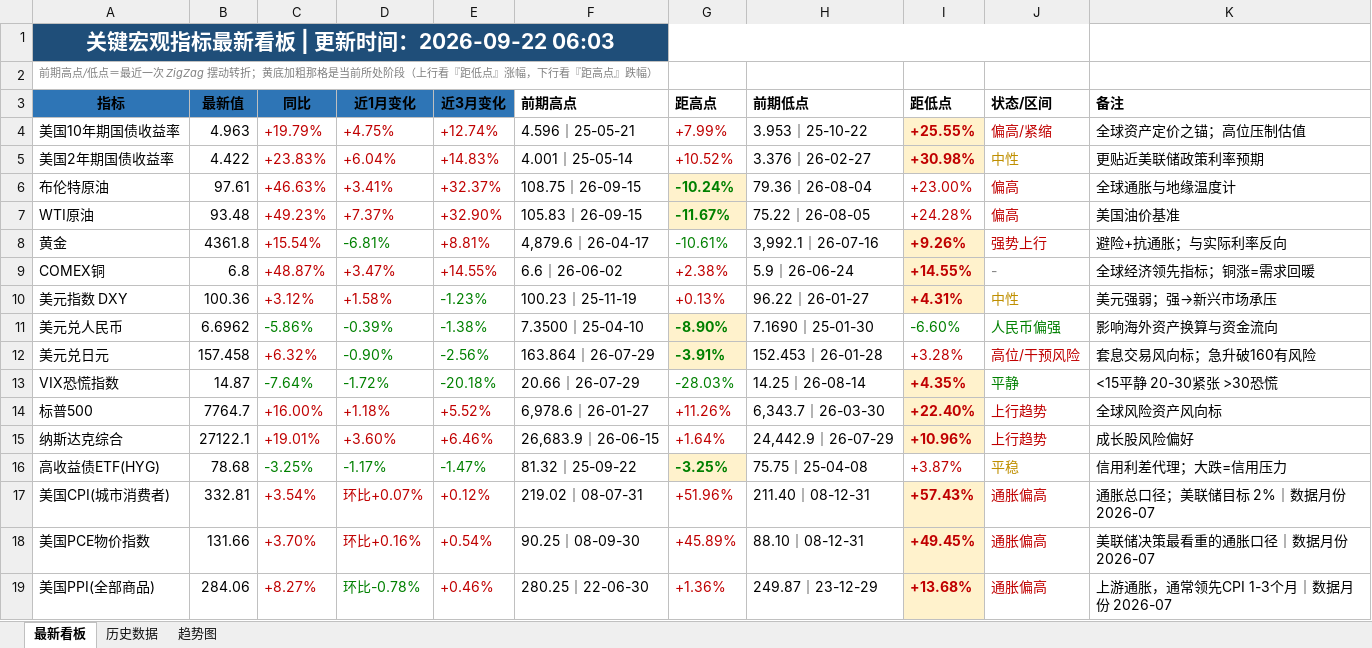
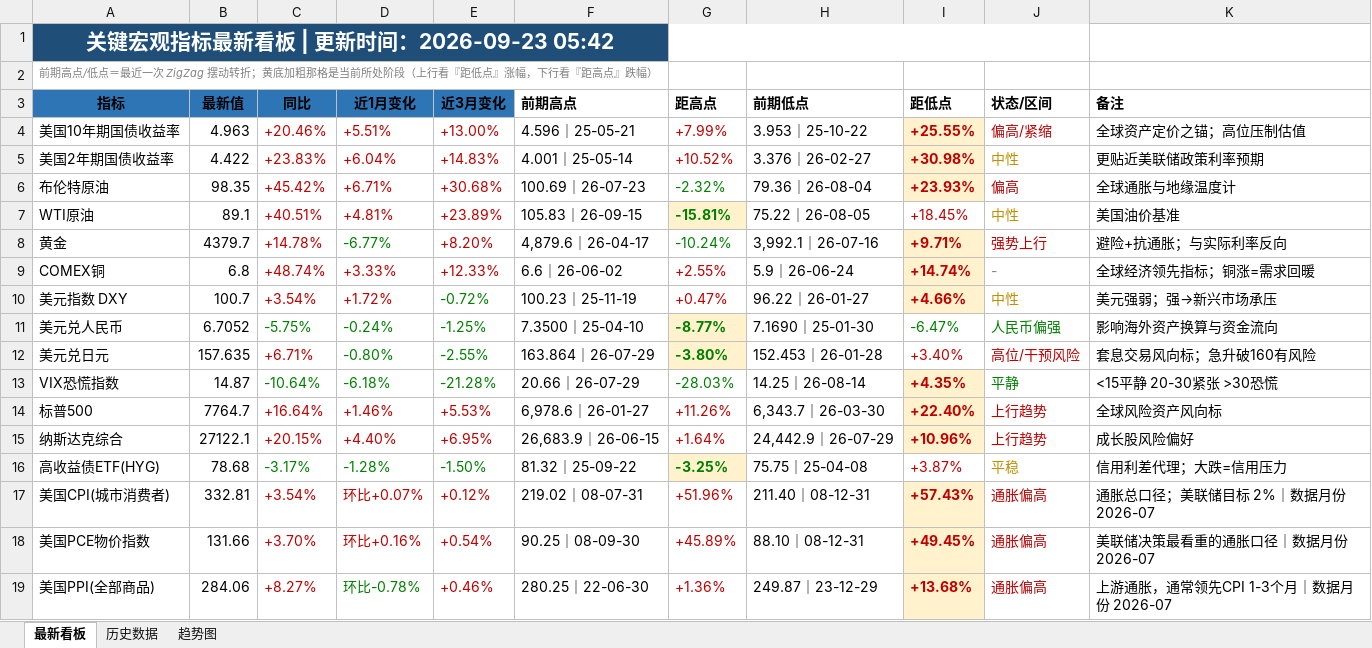
Before and after one commit to Mussi2020/macro-tracker, an Excel workbook: 宏观指标跟踪.xlsx, sheet 最新看板, drawn as a sheet; only a part is shown; values as stored, in another font and other column widths than the file's, no borders; removed rows and columns are numbered as before the commit, all else as after; the diff covers the shown part only; the diff names each change by its address in the sheet, - before the commit and + after, or states it on an @@ line.

```diff
--- a/宏观指标跟踪.xlsx (sheet 最新看板)
+++ b/宏观指标跟踪.xlsx (sheet 最新看板)
-A1 (指标): 关键宏观指标最新看板 | 更新时间：2026-09-22 06:03
+A1 (指标): 关键宏观指标最新看板 | 更新时间：2026-09-23 05:42
-C4 (同比): +19.79%
+C4 (同比): +20.46%
-D4 (近1月变化): +4.75%
+D4 (近1月变化): +5.51%
-E4 (近3月变化): +12.74%
+E4 (近3月变化): +13.00%
-row 6: 布伦特原油 | 97.61 | +46.63% | +3.41% | +32.37% | 108.75｜26-09-15 | -10.24% | 79.36｜26-08-04 | +23.00% | 偏高 | 全球通胀与地缘温度计
-row 7: WTI原油 | 93.48 | +49.23% | +7.37% | +32.90% | 105.83｜26-09-15 | -11.67% | 75.22｜26-08-05 | +24.28% | 偏高 | 美国油价基准
-row 8: 黄金 | 4361.8 | +15.54% | -6.81% | +8.81% | 4,879.6｜26-04-17 | -10.61% | 3,992.1｜26-07-16 | +9.26% | 强势上行 | 避险+抗通胀；与实际利率反向
+row 6: 布伦特原油 | 98.35 | +45.42% | +6.71% | +30.68% | 100.69｜26-07-23 | -2.32% | 79.36｜26-08-04 | +23.93% | 偏高 | 全球通胀与地缘温度计
+row 7: WTI原油 | 89.1 | +40.51% | +4.81% | +23.89% | 105.83｜26-09-15 | -15.81% | 75.22｜26-08-05 | +18.45% | 中性 | 美国油价基准
+row 8: 黄金 | 4379.7 | +14.78% | -6.77% | +8.20% | 4,879.6｜26-04-17 | -10.24% | 3,992.1｜26-07-16 | +9.71% | 强势上行 | 避险+抗通胀；与实际利率反向
-C9 (同比): +48.87%
+C9 (同比): +48.74%
-D9 (近1月变化): +3.47%
+D9 (近1月变化): +3.33%
-E9 (近3月变化): +14.55%
+E9 (近3月变化): +12.33%
-G9 (距高点): +2.38%
+G9 (距高点): +2.55%
-I9 (距低点): +14.55%
+I9 (距低点): +14.74%
-row 10: 美元指数 DXY | 100.36 | +3.12% | +1.58% | -1.23% | 100.23｜25-11-19 | +0.13% | 96.22｜26-01-27 | +4.31% | 中性 | 美元强弱；强→新兴市场承压
-row 11: 美元兑人民币 | 6.6962 | -5.86% | -0.39% | -1.38% | 7.3500｜25-04-10 | -8.90% | 7.1690｜25-01-30 | -6.60% | 人民币偏强 | 影响海外资产换算与资金流向
-row 12: 美元兑日元 | 157.458 | +6.32% | -0.90% | -2.56% | 163.864｜26-07-29 | -3.91% | 152.453｜26-01-28 | +3.28% | 高位/干预风险 | 套息交易风向标；急升破160有风险
+row 10: 美元指数 DXY | 100.7 | +3.54% | +1.72% | -0.72% | 100.23｜25-11-19 | +0.47% | 96.22｜26-01-27 | +4.66% | 中性 | 美元强弱；强→新兴市场承压
+row 11: 美元兑人民币 | 6.7052 | -5.75% | -0.24% | -1.25% | 7.3500｜25-04-10 | -8.77% | 7.1690｜25-01-30 | -6.47% | 人民币偏强 | 影响海外资产换算与资金流向
+row 12: 美元兑日元 | 157.635 | +6.71% | -0.80% | -2.55% | 163.864｜26-07-29 | -3.80% | 152.453｜26-01-28 | +3.40% | 高位/干预风险 | 套息交易风向标；急升破160有风险
-C13 (同比): -7.64%
+C13 (同比): -10.64%
-D13 (近1月变化): -1.72%
+D13 (近1月变化): -6.18%
-E13 (近3月变化): -20.18%
+E13 (近3月变化): -21.28%
-C14 (同比): +16.00%
+C14 (同比): +16.64%
-D14 (近1月变化): +1.18%
+D14 (近1月变化): +1.46%
-E14 (近3月变化): +5.52%
+E14 (近3月变化): +5.53%
-C15 (同比): +19.01%
+C15 (同比): +20.15%
-D15 (近1月变化): +3.60%
+D15 (近1月变化): +4.40%
-E15 (近3月变化): +6.46%
+E15 (近3月变化): +6.95%
-C16 (同比): -3.25%
+C16 (同比): -3.17%
-D16 (近1月变化): -1.17%
+D16 (近1月变化): -1.28%
-E16 (近3月变化): -1.47%
+E16 (近3月变化): -1.50%
```
Also changed, not shown: 1 added row, 1 removed row and 9 edited cells elsewhere in this sheet, sheet 历史数据, 1 other file.
